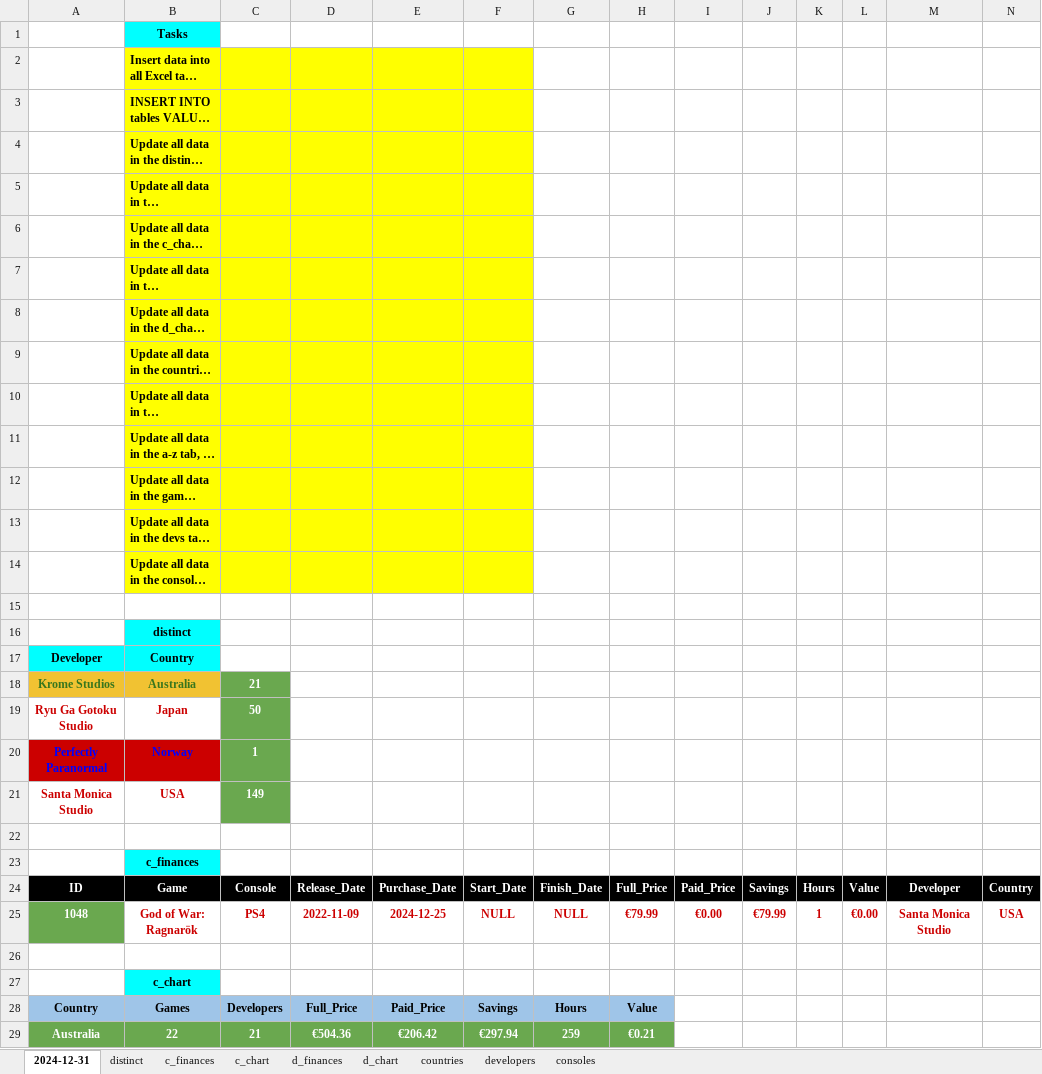
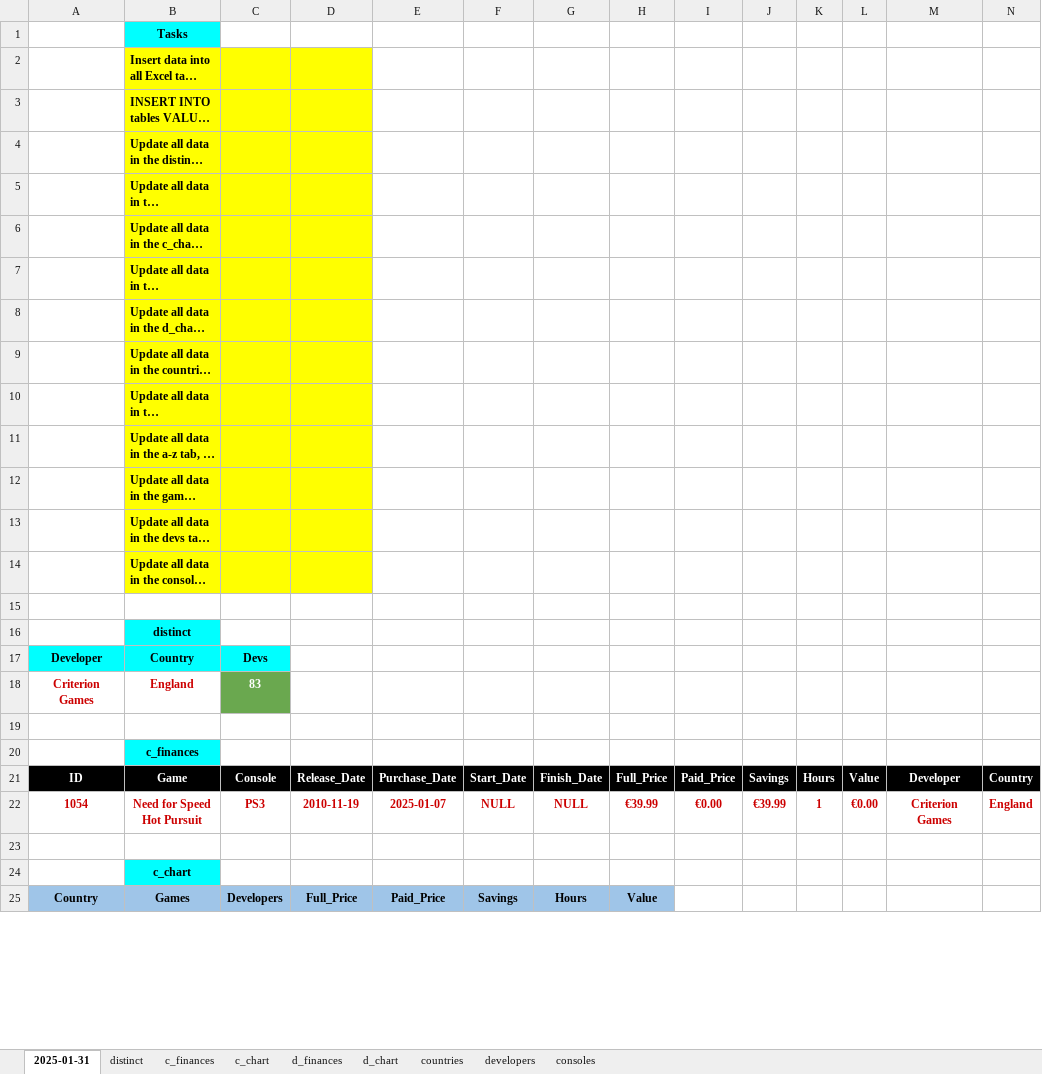
Before and after one commit to hoffjager/databases, an Excel workbook: playstation/output/origins.xlsx, sheet 2025-01-31, drawn as a sheet; only a part is shown; long unchanged cells end in …; values as stored, in another font and other column widths than the file's, no borders; charts and pictures not drawn; removed rows and columns are numbered as before the commit, all else as after; the diff covers the shown part only; the diff names each change by its address in the sheet, - before the commit and + after, or states it on an @@ line.

```diff
--- a/playstation/output/origins.xlsx (sheet 2025-01-31)
+++ b/playstation/output/origins.xlsx (sheet 2025-01-31)
-sheet tab: 2024-12-31
+sheet tab: 2025-01-31
-E2:F14 fill: #FFFF00
+E2:F14 fill: none
-C17: (empty)
+C17: Devs
-C17 fill: none
+C17 fill: #00FFFF
-row 18: Krome Studios | Australia | 21
-row 19: Ryu Ga Gotoku Studio | Japan | 50
-row 20: Perfectly Paranormal | Norway | 1
-row 21: Santa Monica Studio | USA | 149
+row 18: Criterion Games | England | 83
-row 25: 1048 | God of War: Ragnarök | PS4 | 2022-11-09 | 2024-12-25 | NULL | NULL | €79.99 | €0.00 | €79.99 | 1 | €0.00 | Santa Monica Studio | USA
+row 22: 1054 | Need for Speed Hot Pursuit | PS3 | 2010-11-19 | 2025-01-07 | NULL | NULL | €39.99 | €0.00 | €39.99 | 1 | €0.00 | Criterion Games | England
-row 29: Australia | 22 | 21 | €504.36 | €206.42 | €297.94 | 259 | €0.21
```
Also changed, not shown: 12 added rows, 25 removed rows, 5 edited cells and cell formats elsewhere in this sheet, sheet d_chart, sheet c_finances, sheet d_finances, sheet c_chart, sheet developers, sheet countries, 1 more sheet, formulas that keep their value, charts or pictures, playstation/output/complete_tables.xlsx, playstation/output/dates_&_finances_all-time.xlsx, 37 other files.
